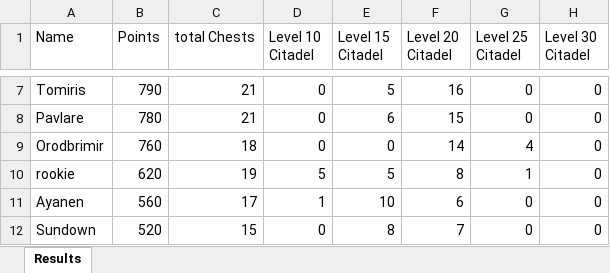
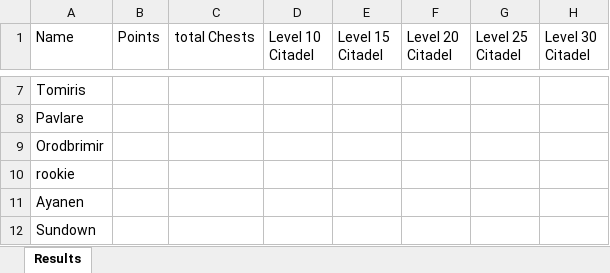
Before and after one commit to abdulraoufsuliman-ctrl/Chest_Tracker, an Excel workbook: Results_Castle.xlsx, sheet Results, drawn as a sheet; only a part is shown, gaps mark what is left out; values as stored, in another font and other column widths than the file's, no borders; conditional formats not drawn; the diff covers the shown part only; the diff names each change by its address in the sheet, - before the commit and + after, or states it on an @@ line.

```diff
--- a/Results_Castle.xlsx (sheet Results)
+++ b/Results_Castle.xlsx (sheet Results)
-B7 (Points): 790
+B7 (Points): (empty)
-C7:C8 (total Chests): 21
+C7:C8 (total Chests): (empty)
-D7:D9 (Level 10 Citadel): 0
+D7:D9 (Level 10 Citadel): (empty)
-E7 (Level 15 Citadel): 5
+E7 (Level 15 Citadel): (empty)
-F7 (Level 20 Citadel): 16
+F7 (Level 20 Citadel): (empty)
-G7:G8 (Level 25 Citadel): 0
+G7:G8 (Level 25 Citadel): (empty)
-H7:H12 (Level 30 Citadel): 0
+H7:H12 (Level 30 Citadel): (empty)
-B8 (Points): 780
+B8 (Points): (empty)
-E8 (Level 15 Citadel): 6
+E8 (Level 15 Citadel): (empty)
-F8 (Level 20 Citadel): 15
+F8 (Level 20 Citadel): (empty)
-B9 (Points): 760
+B9 (Points): (empty)
-C9 (total Chests): 18
+C9 (total Chests): (empty)
-E9 (Level 15 Citadel): 0
+E9 (Level 15 Citadel): (empty)
-F9 (Level 20 Citadel): 14
+F9 (Level 20 Citadel): (empty)
-G9 (Level 25 Citadel): 4
+G9 (Level 25 Citadel): (empty)
-B10 (Points): 620
+B10 (Points): (empty)
-C10 (total Chests): 19
+C10 (total Chests): (empty)
-D10 (Level 10 Citadel): 5
+D10 (Level 10 Citadel): (empty)
-E10 (Level 15 Citadel): 5
+E10 (Level 15 Citadel): (empty)
-F10 (Level 20 Citadel): 8
+F10 (Level 20 Citadel): (empty)
-G10 (Level 25 Citadel): 1
+G10 (Level 25 Citadel): (empty)
-B11 (Points): 560
+B11 (Points): (empty)
-C11 (total Chests): 17
+C11 (total Chests): (empty)
-D11 (Level 10 Citadel): 1
+D11 (Level 10 Citadel): (empty)
-E11 (Level 15 Citadel): 10
+E11 (Level 15 Citadel): (empty)
-F11 (Level 20 Citadel): 6
+F11 (Level 20 Citadel): (empty)
-G11:G12 (Level 25 Citadel): 0
+G11:G12 (Level 25 Citadel): (empty)
-B12 (Points): 520
+B12 (Points): (empty)
-C12 (total Chests): 15
+C12 (total Chests): (empty)
-D12 (Level 10 Citadel): 0
+D12 (Level 10 Citadel): (empty)
-E12 (Level 15 Citadel): 8
+E12 (Level 15 Citadel): (empty)
-F12 (Level 20 Citadel): 7
+F12 (Level 20 Citadel): (empty)
```
Also changed, not shown: 280 edited cells elsewhere in this sheet.
